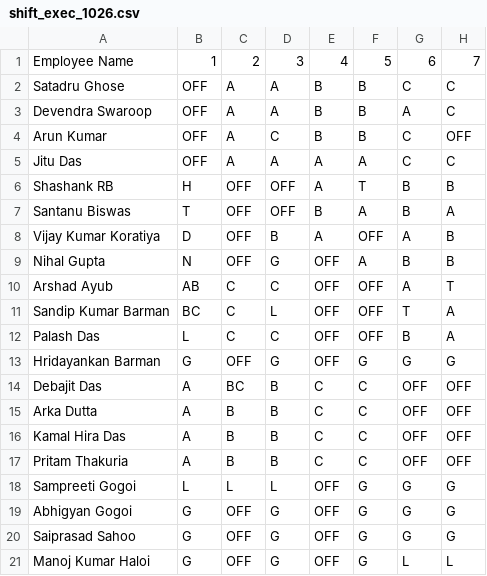
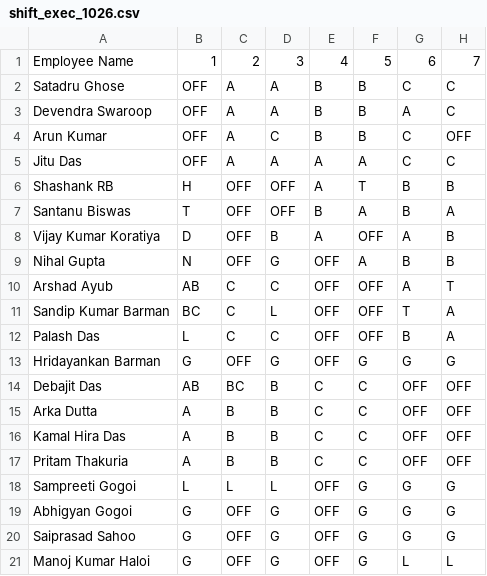
Before and after one commit to debajitd1292/ux2, a CSV file: exec/shift_exec_1026.csv, drawn as a sheet; only a part is shown; the diff names each change by its address in the sheet, - before the commit and + after, or states it on an @@ line.

Commit message:
Update shift_exec_1026.csv

```diff
--- a/exec/shift_exec_1026.csv
+++ b/exec/shift_exec_1026.csv
-B14: A
+B14: AB
```
